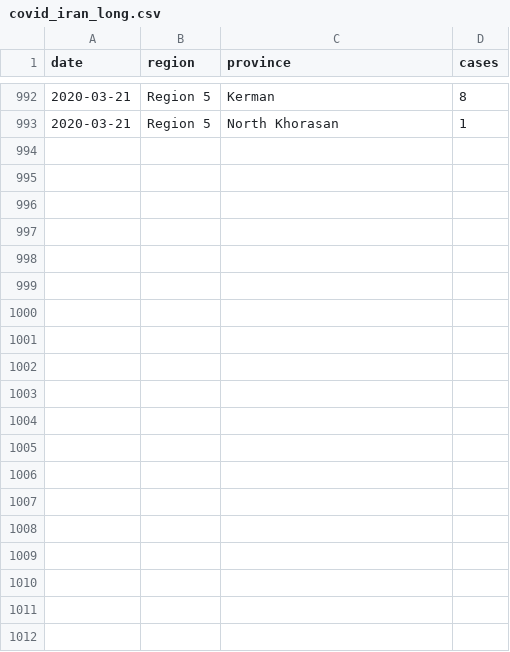
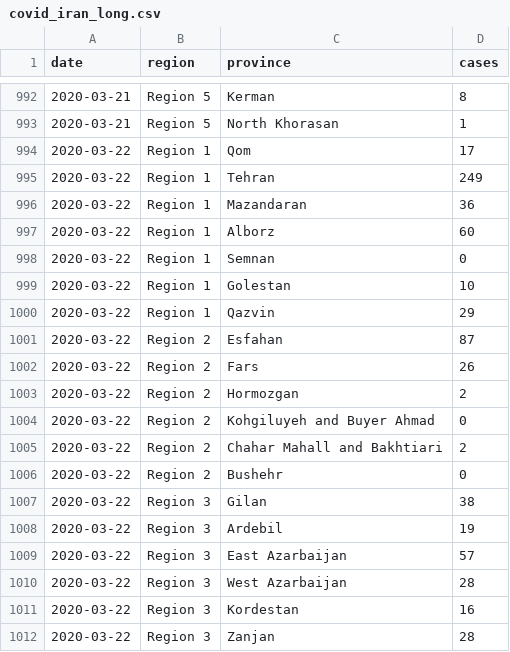
Before and after one commit to RamiKrispin/coronavirus-csv, a CSV file: iran/covid_iran_long.csv, drawn as a sheet; only a part is shown, gaps mark what is left out; the diff covers the shown part only.

Commit message:
update the dataset

```diff
--- a/iran/covid_iran_long.csv
+++ b/iran/covid_iran_long.csv
@@ -993 +993,20 @@
 2020-03-21,"Region 5","North Khorasan",1
+2020-03-22,"Region 1","Qom",17
+2020-03-22,"Region 1","Tehran",249
+2020-03-22,"Region 1","Mazandaran",36
+2020-03-22,"Region 1","Alborz",60
+2020-03-22,"Region 1","Semnan",0
+2020-03-22,"Region 1","Golestan",10
+2020-03-22,"Region 1","Qazvin",29
+2020-03-22,"Region 2","Esfahan",87
+2020-03-22,"Region 2","Fars",26
+2020-03-22,"Region 2","Hormozgan",2
+2020-03-22,"Region 2","Kohgiluyeh and Buyer Ahmad",0
+2020-03-22,"Region 2","Chahar Mahall and Bakhtiari",2
+2020-03-22,"Region 2","Bushehr",0
+2020-03-22,"Region 3","Gilan",38
+2020-03-22,"Region 3","Ardebil",19
+2020-03-22,"Region 3","East Azarbaijan",57
+2020-03-22,"Region 3","West Azarbaijan",28
+2020-03-22,"Region 3","Kordestan",16
+2020-03-22,"Region 3","Zanjan",28
```
Also changed, not shown: 12 added rows elsewhere in this file, iran/covid_iran_wide.csv, south_korea/covid_south_korea_long.csv, 1 other file.
